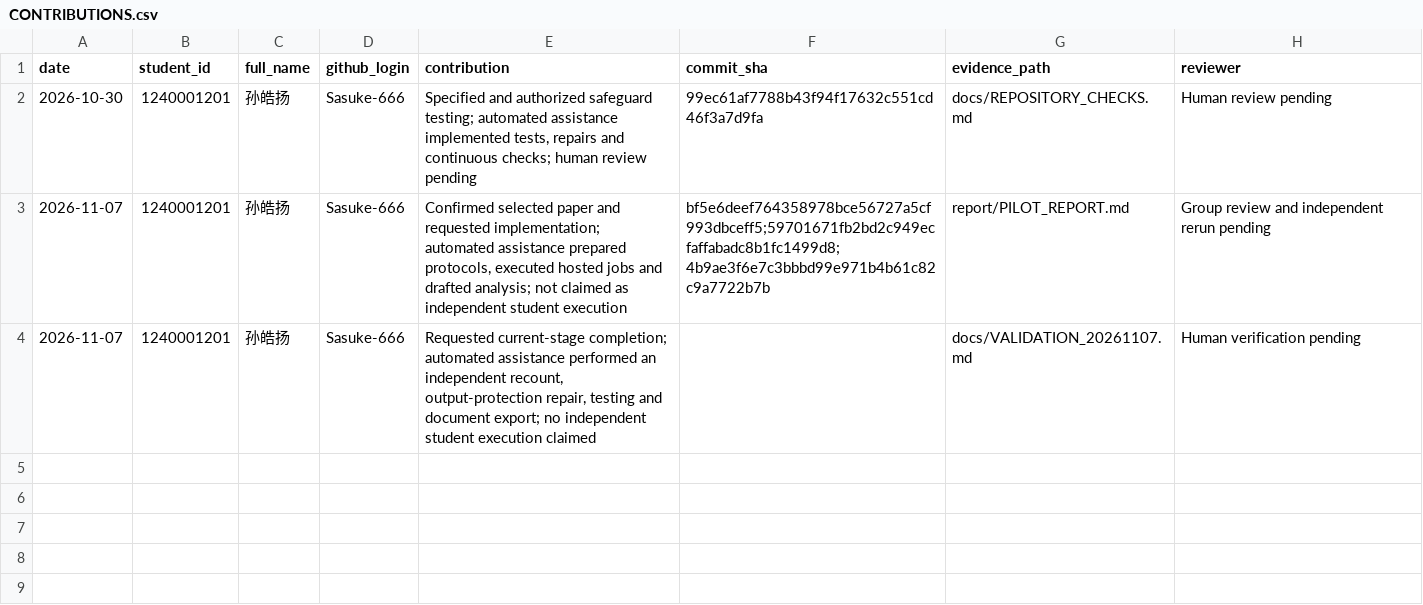
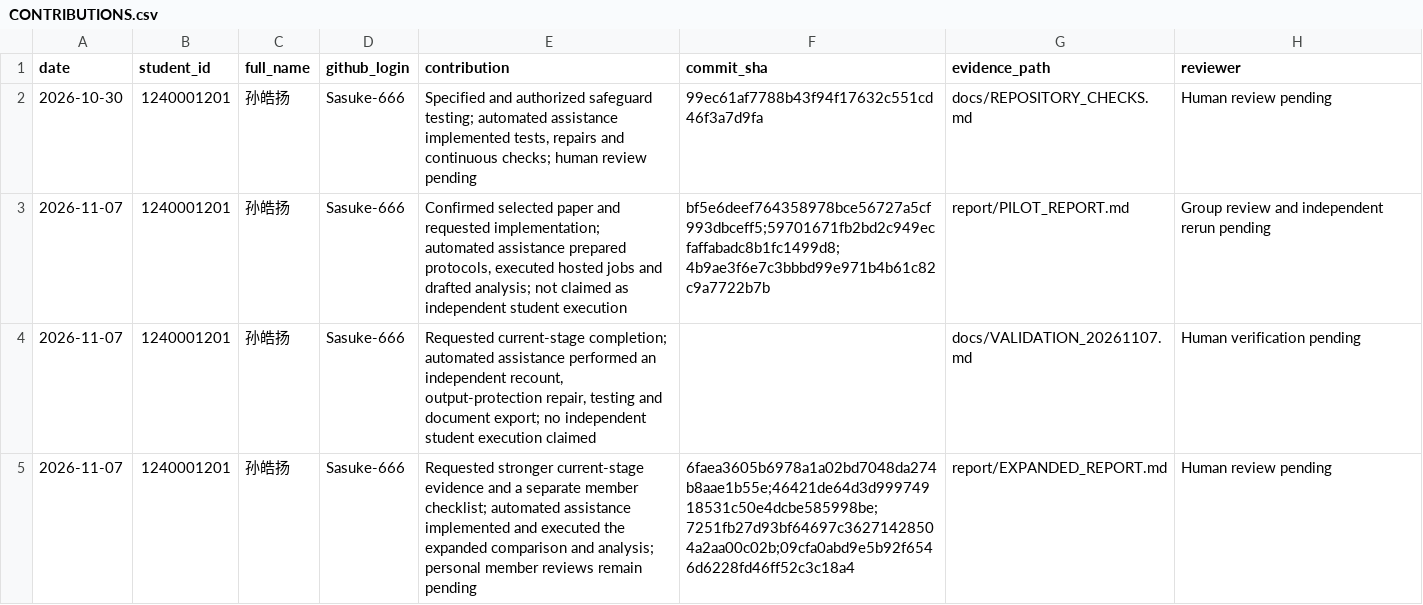
Before and after one commit to Sasuke-666/CS340-Research-Paper-Replication, a CSV file: docs/CONTRIBUTIONS.csv, drawn as a sheet; the diff names each change by its address in the sheet, - before the commit and + after, or states it on an @@ line.

```diff
--- a/docs/CONTRIBUTIONS.csv
+++ b/docs/CONTRIBUTIONS.csv
+row 5: 2026-11-07 | 1240001201 | 孙皓扬 | Sasuke-666 | Requested stronger current-stage evidence and a separate member checklist; automated assistance implemented and executed the expanded comparison and analysis; personal member reviews remain pending | 6faea3605b6978a1a02bd7048da274b8aae1b55e;46421de64d3d99974918531c50e4dcbe585998be;7251fb27d93bf64697c36271428504a2aa00c02b;09cfa0abd9e5b92f6546d6228fd46ff52c3c18a4 | report/EXPANDED_REPORT.md | Human review pending
```
Also changed, not shown: docs/DEVIATIONS.csv, 38 other files.
